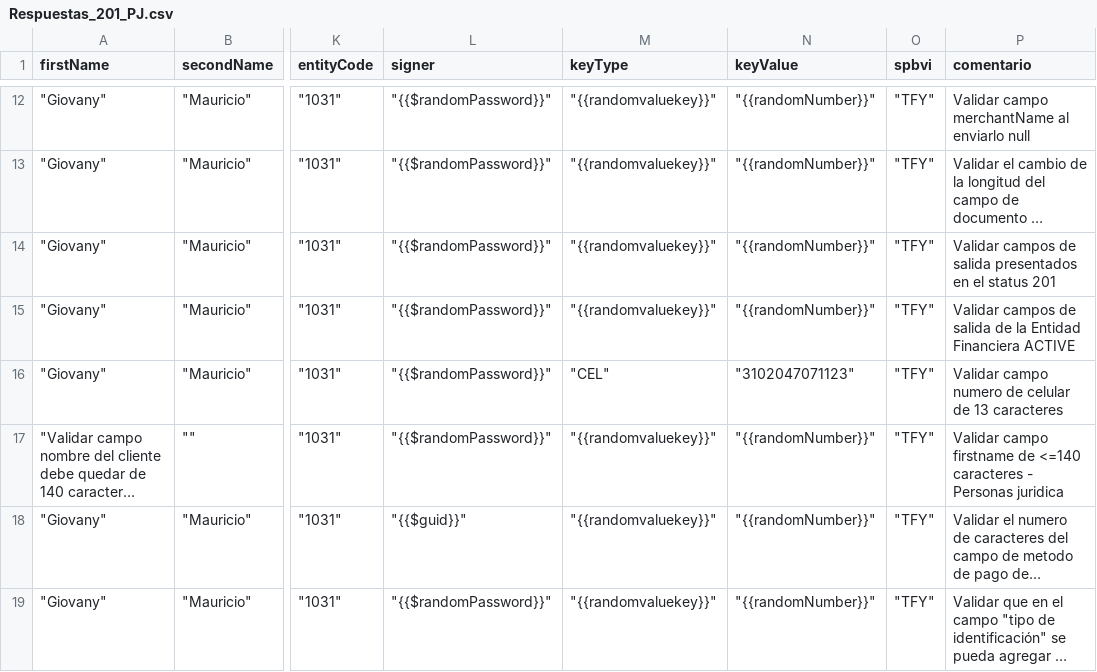
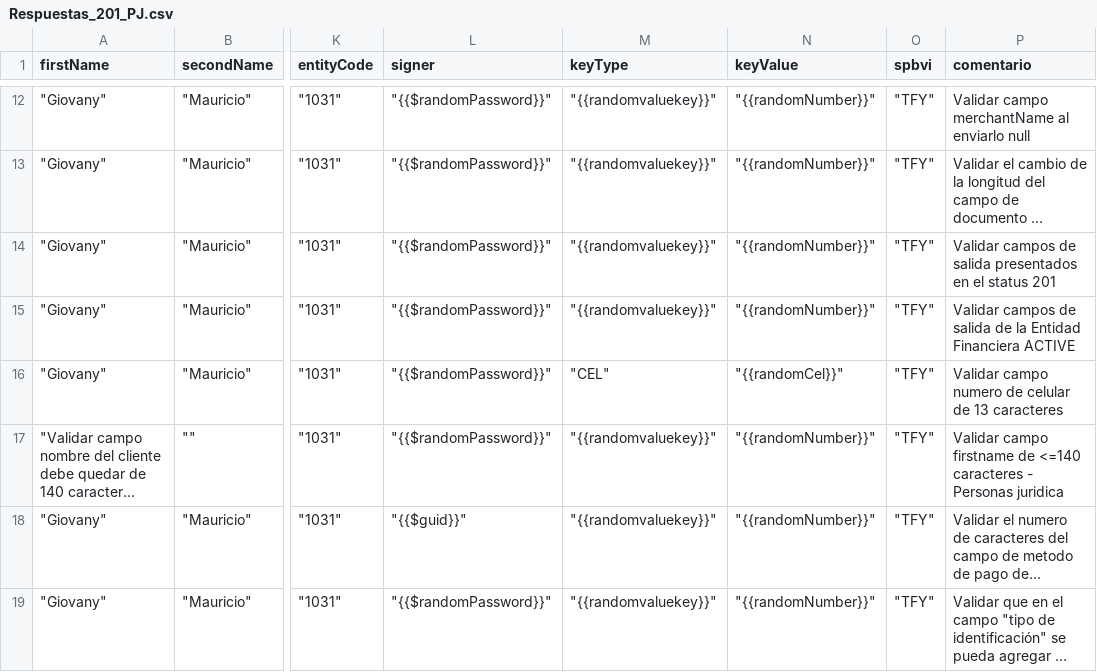
Before and after one commit to sergiomolber/FEDERADO_ULTIMO, a CSV file: Post/Respuestas_201_PJ.csv, drawn as a sheet; only a part is shown, gaps mark what is left out; long unchanged cells end in …; the diff names each change by its address in the sheet, - before the commit and + after, or states it on an @@ line.

Commit message:
OK

```diff
--- a/Post/Respuestas_201_PJ.csv
+++ b/Post/Respuestas_201_PJ.csv
-N16 (keyValue): "3102047071123"
+N16 (keyValue): "{{randomCel}}"
```
